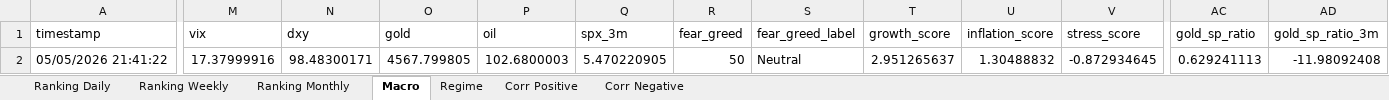
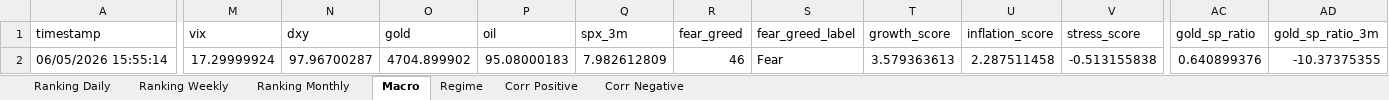
Before and after one commit to giapal96-star/jennifer-trading-dashbord, an Excel workbook: docs/sarada_dati.xlsx, sheet Macro, drawn as a sheet; only a part is shown, gaps mark what is left out; values as stored, in another font and other column widths than the file's, no borders; the diff covers the shown part only; the diff names each change by its address in the sheet, - before the commit and + after, or states it on an @@ line.

```diff
--- a/docs/sarada_dati.xlsx (sheet Macro)
+++ b/docs/sarada_dati.xlsx (sheet Macro)
-A2 (timestamp): 05/05/2026 21:41:22
+A2 (timestamp): 06/05/2026 15:55:14
-M2 (vix): 17.37999916
+M2 (vix): 17.29999924
-N2 (dxy): 98.48300171
+N2 (dxy): 97.96700287
-O2 (gold): 4567.799805
+O2 (gold): 4704.899902
-P2 (oil): 102.6800003
+P2 (oil): 95.08000183
-Q2 (spx_3m): 5.470220905
+Q2 (spx_3m): 7.982612809
-R2 (fear_greed): 50
+R2 (fear_greed): 46
-S2 (fear_greed_label): Neutral
+S2 (fear_greed_label): Fear
-T2 (growth_score): 2.951265637
+T2 (growth_score): 3.579363613
-U2 (inflation_score): 1.30488832
+U2 (inflation_score): 2.287511458
-V2 (stress_score): -0.872934645
+V2 (stress_score): -0.513155838
-AC2 (gold_sp_ratio): 0.629241113
+AC2 (gold_sp_ratio): 0.640899376
-AD2 (gold_sp_ratio_3m): -11.98092408
+AD2 (gold_sp_ratio_3m): -10.37375355
```
Also changed, not shown: 5 edited cells elsewhere in this sheet, sheet Ranking Weekly, sheet Ranking Daily, sheet Ranking Monthly, sheet Corr Negative, sheet Corr Positive, sheet Regime, 2 other files.
